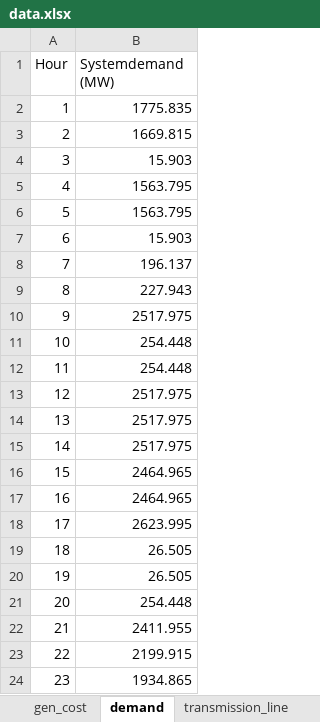
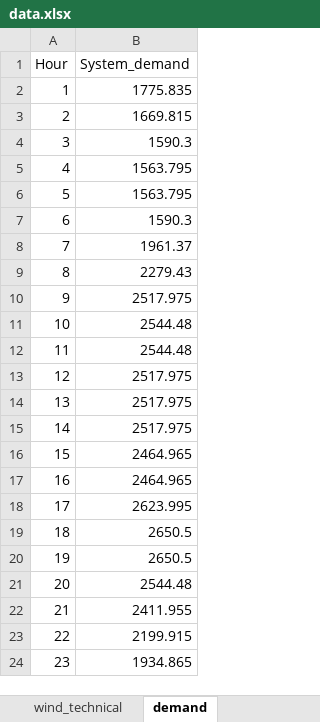
Before and after one commit to FrederikFertin/renew-in-elec-markets, an Excel workbook: Assignment 1/data.xlsx, sheet demand, drawn as a sheet; only a part is shown; values as stored, in another font and other column widths than the file's, no borders; ↵ is a line break in a cell; the diff names each change by its address in the sheet, - before the commit and + after, or states it on an @@ line.

```diff
--- a/Assignment 1/data.xlsx (sheet demand)
+++ b/Assignment 1/data.xlsx (sheet demand)
+sheet tab: wind_technical
-B1: Systemdemand ↵ (MW)
+B1: System_demand
-B4 (System_demand): 15.903
+B4 (System_demand): 1590.3
-B7 (System_demand): 15.903
+B7 (System_demand): 1590.3
-B8 (System_demand): 196.137
+B8 (System_demand): 1961.37
-B9 (System_demand): 227.943
+B9 (System_demand): 2279.43
-B11:B12 (System_demand): 254.448
+B11:B12 (System_demand): 2544.48
-B19:B20 (System_demand): 26.505
+B19:B20 (System_demand): 2650.5
-B21 (System_demand): 254.448
+B21 (System_demand): 2544.48
```
Also changed, not shown: sheet transmission_lines, sheet gen_technical, sheet gen_cost, sheet demand_nodes, other sheet tabs, 2 other files.
